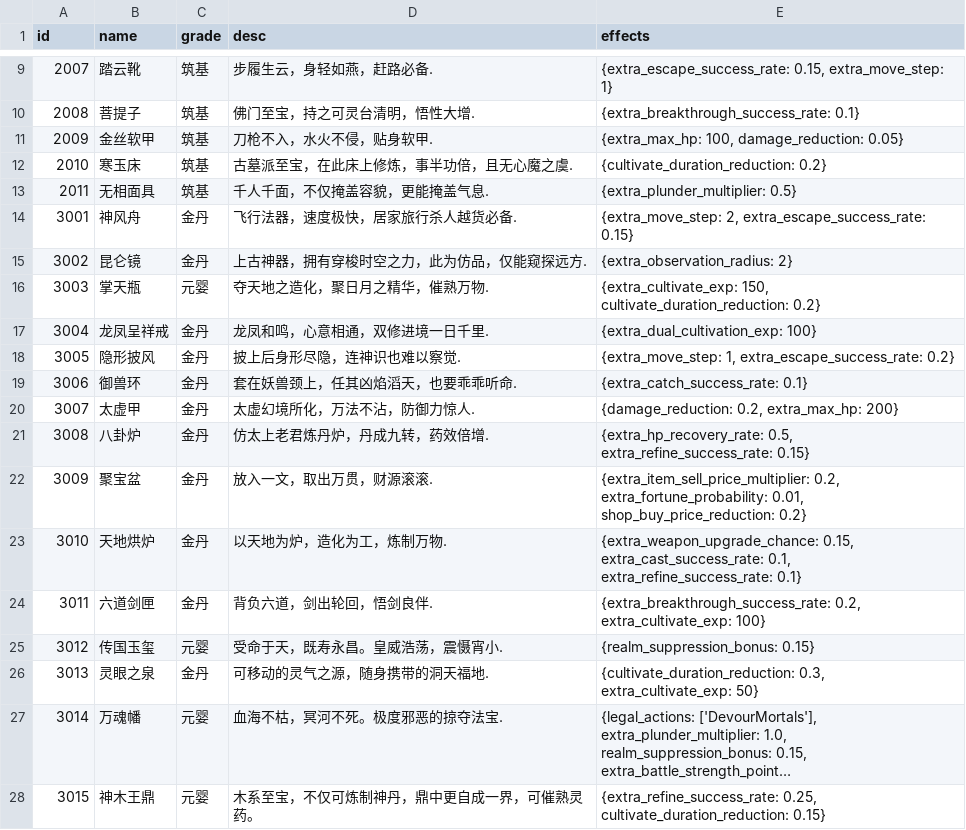
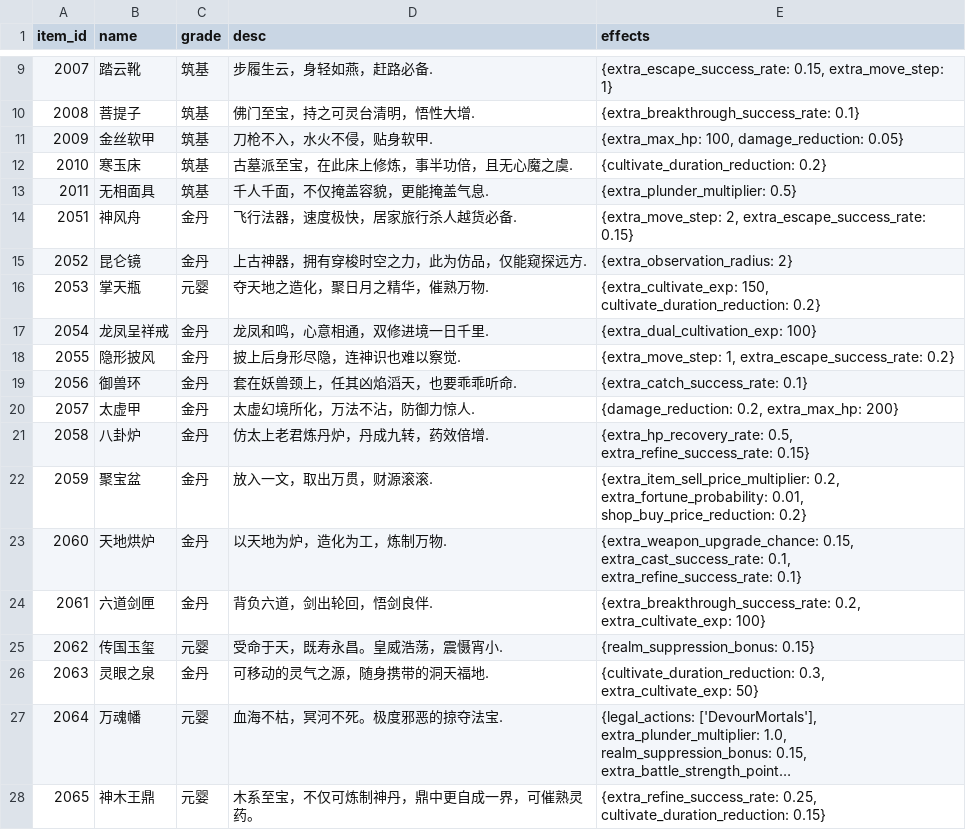
Before and after one commit to MutenRock/cultivation-world-simulator, a CSV file: static/game_configs/auxiliary.csv, drawn as a sheet; only a part is shown, gaps mark what is left out; long unchanged cells end in …; the diff names each change by its address in the sheet, - before the commit and + after, or states it on an @@ line.

```diff
--- a/static/game_configs/auxiliary.csv
+++ b/static/game_configs/auxiliary.csv
-A1: id
+A1: item_id
-A14 (item_id): 3001
+A14 (item_id): 2051
-A15 (item_id): 3002
+A15 (item_id): 2052
-A16 (item_id): 3003
+A16 (item_id): 2053
-A17 (item_id): 3004
+A17 (item_id): 2054
-A18 (item_id): 3005
+A18 (item_id): 2055
-A19 (item_id): 3006
+A19 (item_id): 2056
-A20 (item_id): 3007
+A20 (item_id): 2057
-A21 (item_id): 3008
+A21 (item_id): 2058
-A22 (item_id): 3009
+A22 (item_id): 2059
-A23 (item_id): 3010
+A23 (item_id): 2060
-A24 (item_id): 3011
+A24 (item_id): 2061
-A25 (item_id): 3012
+A25 (item_id): 2062
-A26 (item_id): 3013
+A26 (item_id): 2063
-A27 (item_id): 3014
+A27 (item_id): 2064
-A28 (item_id): 3015
+A28 (item_id): 2065
```
Also changed, not shown: static/game_configs/city_region.csv, static/game_configs/elixir.csv, 9 other files.
